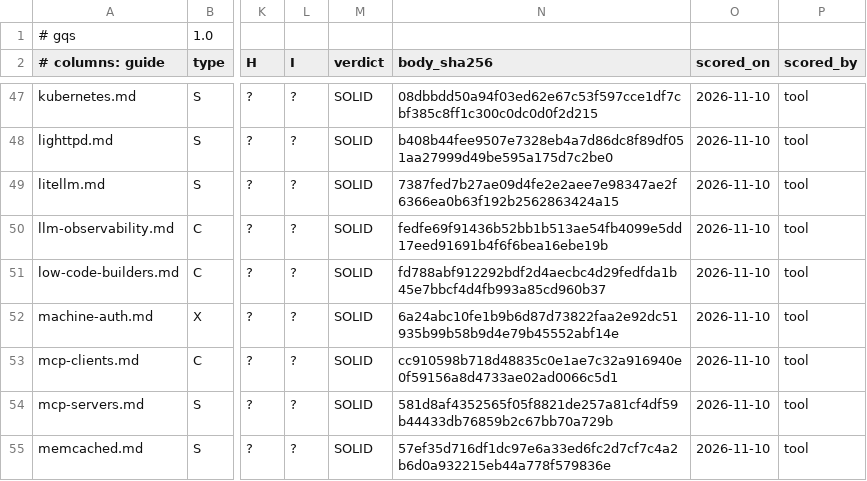
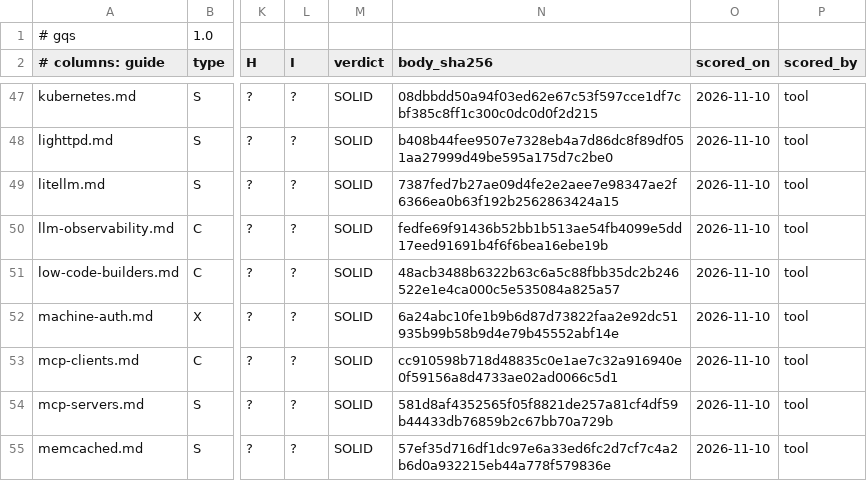
Before and after one commit to jposluns/secureconfig, a TSV file: tools/guide_quality.tsv, drawn as a sheet; only a part is shown, gaps mark what is left out; the diff names each change by its address in the sheet, - before the commit and + after, or states it on an @@ line.

```diff
--- a/tools/guide_quality.tsv
+++ b/tools/guide_quality.tsv
-N51 (body_sha256): fd788abf912292bdf2d4aecbc4d29fedfda1b45e7bbcf4d4fb993a85cd960b37
+N51 (body_sha256): 48acb3488b6322b63c6a5c88fbb35dc2b246522e1e4ca000c5e535084a825a57
```
Also changed, not shown: 5 other files.
